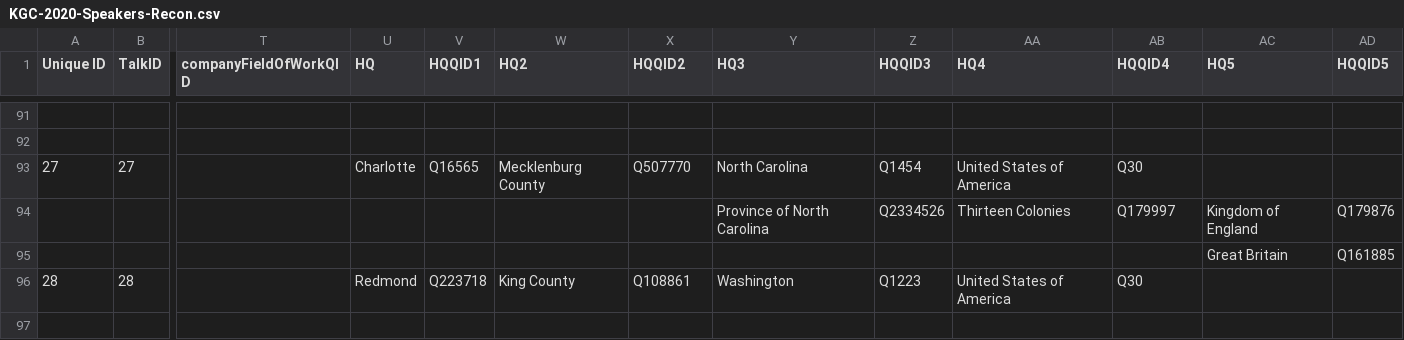
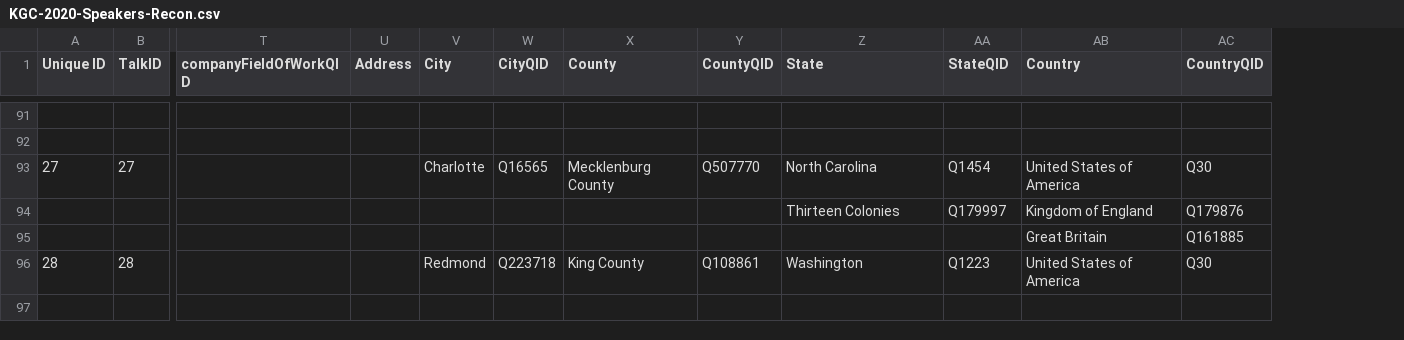
Before and after one commit to KGConf/KGC-knowledge-graph, a CSV file: KGC-2020-Speakers-Recon.csv, drawn as a sheet; only a part is shown, gaps mark what is left out; removed rows and columns are numbered as before the commit, all else as after; the diff covers the shown part only; the diff names each change by its address in the sheet, - before the commit and + after, or states it on an @@ line.

```diff
--- a/KGC-2020-Speakers-Recon.csv
+++ b/KGC-2020-Speakers-Recon.csv
+column U (Address), empty
-column AC (HQ5), rows 94-95: Kingdom of England | Great Britain
-column AD (HQQID5), rows 94-95: Q179876 | Q161885
-V1: HQ
+V1: City
-W1: HQQID1
+W1: CityQID
-X1: HQ2
+X1: County
-Y1: HQQID2
+Y1: CountyQID
-Z1: HQ3
+Z1: State
-AA1: HQQID3
+AA1: StateQID
-AB1: HQ4
+AB1: Country
-AC1: HQQID4
+AC1: CountryQID
-Z94 (State): Province of North Carolina
+Z94 (State): Thirteen Colonies
-AA94 (StateQID): Q2334526
+AA94 (StateQID): Q179997
-AB94 (Country): Thirteen Colonies
+AB94 (Country): Kingdom of England
-AC94 (CountryQID): Q179997
+AC94 (CountryQID): Q179876
-AB95 (Country): (empty)
+AB95 (Country): Great Britain
-AC95 (CountryQID): (empty)
+AC95 (CountryQID): Q161885
```
Also changed, not shown: 2 added rows, 2 removed rows and 95 edited cells elsewhere in this file, 3 other files.
